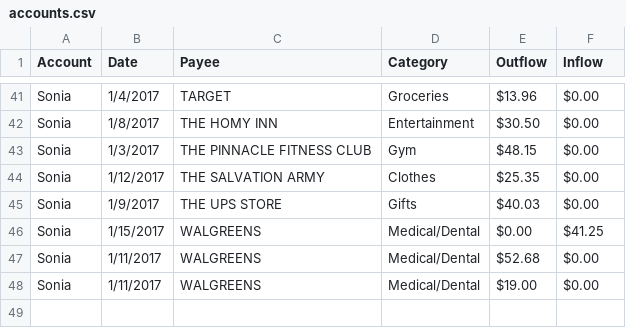
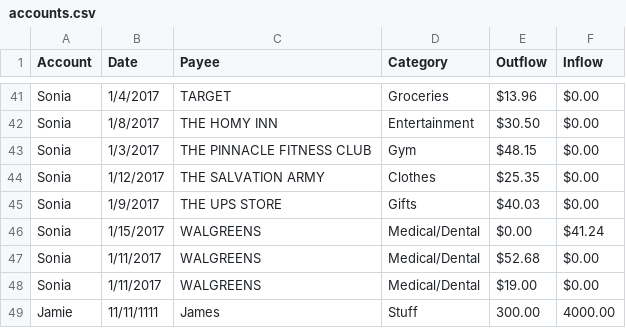
Before and after one commit to jlocatis/CSV-Report, a CSV file: accounts.csv, drawn as a sheet; only a part is shown, gaps mark what is left out.

```diff
--- a/accounts.csv
+++ b/accounts.csv
@@ -45,4 +45,5 @@ Sonia,1/12/2017,THE SALVATION ARMY,Clothes,$25.35,$0.00
 Sonia,1/9/2017,THE UPS STORE,Gifts,$40.03,$0.00
-Sonia,1/15/2017,WALGREENS,Medical/Dental,$0.00,$41.25
+Sonia,1/15/2017,WALGREENS,Medical/Dental,$0.00,$41.24
 Sonia,1/11/2017,WALGREENS,Medical/Dental,$52.68,$0.00
 Sonia,1/11/2017,WALGREENS,Medical/Dental,$19.00,$0.00
+Jamie,11/11/1111,James,Stuff,300.00,4000.00
```
Also changed, not shown: 12 other files.
